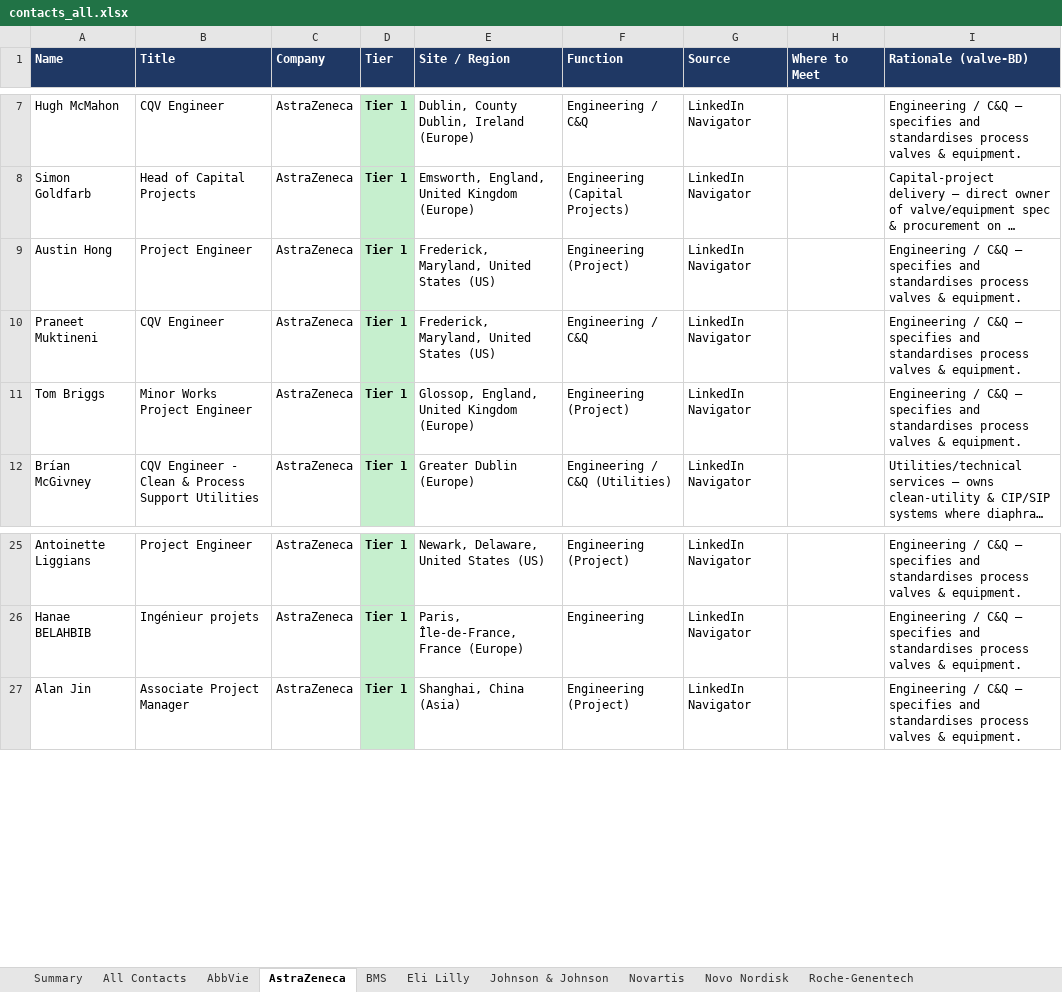
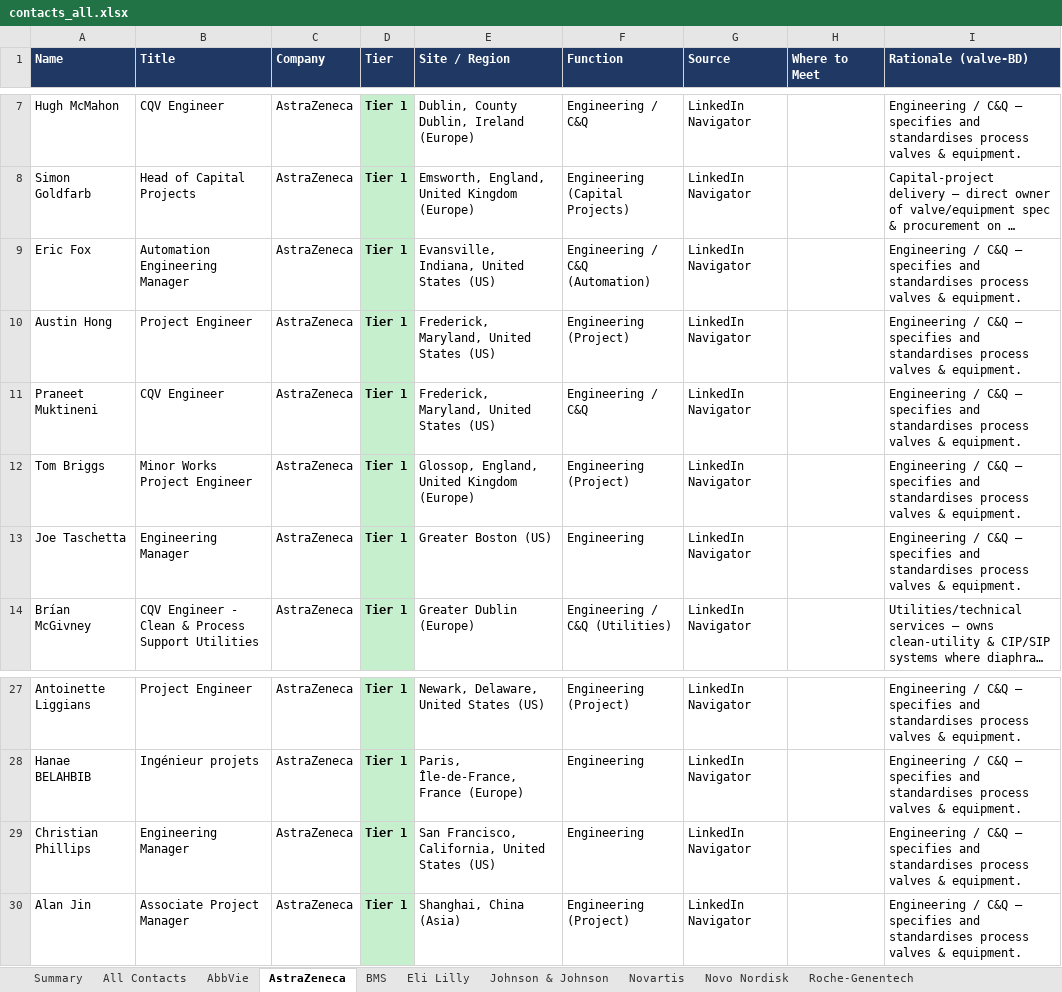
Before and after one commit to milescapper1-oss/claude-code, an Excel workbook: networkmap/data/contacts_all.xlsx, sheet AstraZeneca, drawn as a sheet; only a part is shown, gaps mark what is left out; long unchanged cells end in …; values as stored, in another font and other column widths than the file's, no borders; the diff names each change by its address in the sheet, - before the commit and + after, or states it on an @@ line.

```diff
--- a/networkmap/data/contacts_all.xlsx (sheet AstraZeneca)
+++ b/networkmap/data/contacts_all.xlsx (sheet AstraZeneca)
+row 9: Eric Fox | Automation Engineering Manager | AstraZeneca | Tier 1 | Evansville, Indiana, United States (US) | Engineering / C&Q (Automation) | LinkedIn Navigator |  | Engineering / C&Q — specifies and standardises process valves & equipment.
+row 13: Joe Taschetta | Engineering Manager | AstraZeneca | Tier 1 | Greater Boston (US) | Engineering | LinkedIn Navigator |  | Engineering / C&Q — specifies and standardises process valves & equipment.
+row 29: Christian Phillips | Engineering Manager | AstraZeneca | Tier 1 | San Francisco, California, United States (US) | Engineering | LinkedIn Navigator |  | Engineering / C&Q — specifies and standardises process valves & equipment.
```
Also changed, not shown: sheet All Contacts, sheet Eli Lilly, sheet AbbVie, sheet Roche-Genentech, sheet Novartis, sheet Novo Nordisk, 3 more sheets, 3 other files.
